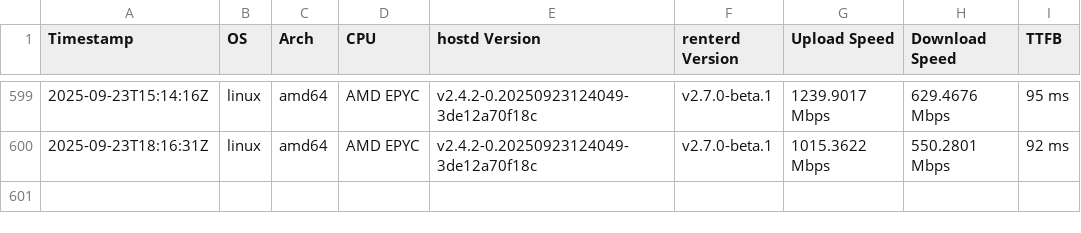
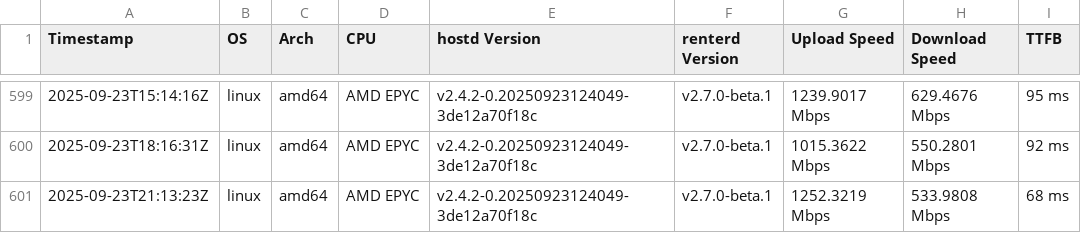
Before and after one commit to SiaFoundation/benchmark, a CSV file: results/e2e.csv, drawn as a sheet; only a part is shown, gaps mark what is left out.

```diff
--- a/results/e2e.csv
+++ b/results/e2e.csv
@@ -600 +600,2 @@ Timestamp,OS,Arch,CPU,hostd Version,renterd Version,Upload Speed,Download Speed,
 2025-09-23T18:16:31Z,linux,amd64,AMD EPYC,v2.4.2-0.20250923124049-3de12a70f18c,v2.7.0-beta.1,1015.3622 Mbps,550.2801 Mbps,92 ms
+2025-09-23T21:13:23Z,linux,amd64,AMD EPYC,v2.4.2-0.20250923124049-3de12a70f18c,v2.7.0-beta.1,1252.3219 Mbps,533.9808 Mbps,68 ms
```
Also changed, not shown: results/rhp4.csv, results/rhp4.quic.csv.
